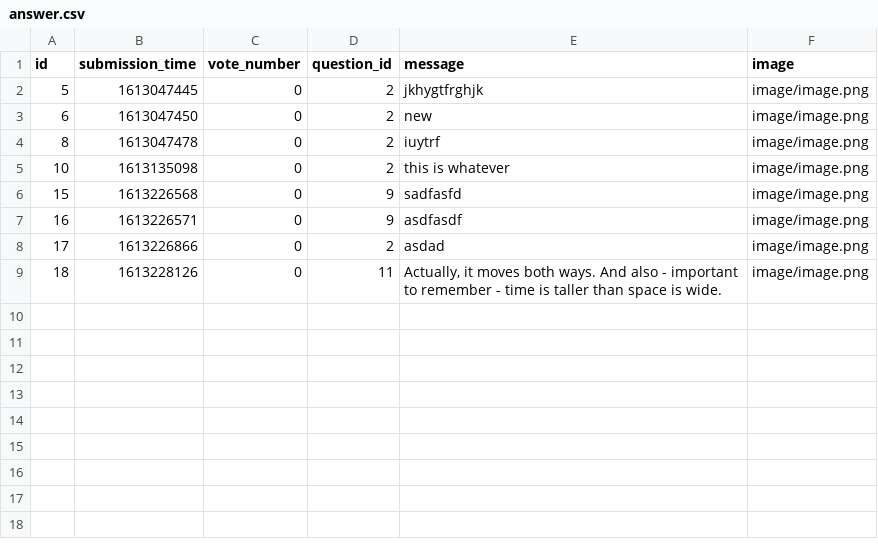
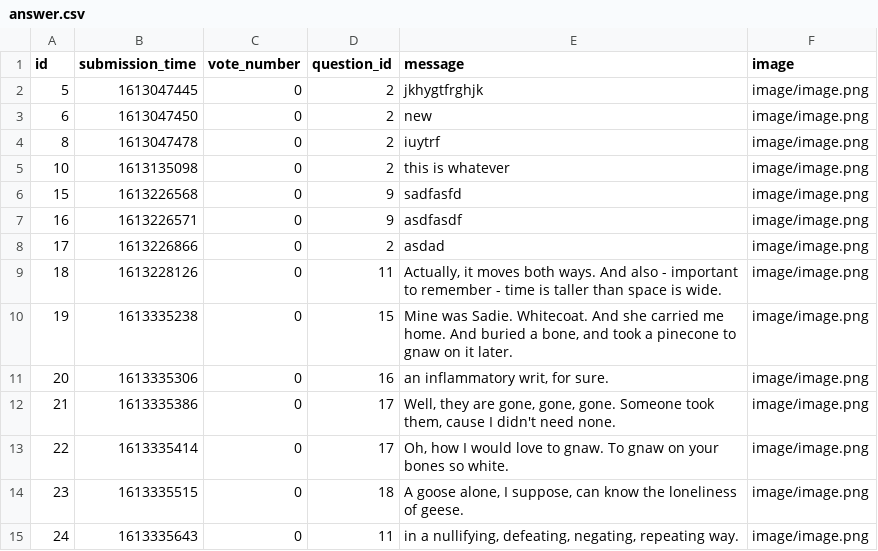
Before and after one commit to ddeer1109/AskMate-python-flask, a CSV file: sample_data/answer.csv, drawn as a sheet; the diff names each change by its address in the sheet, - before the commit and + after, or states it on an @@ line.

```diff
--- a/sample_data/answer.csv
+++ b/sample_data/answer.csv
+row 10: 19 | 1613335238 | 0 | 15 | Mine was Sadie. Whitecoat. And she carried me home. And buried a bone, and took a pinecone to gnaw on it later. | image/image.png
+row 11: 20 | 1613335306 | 0 | 16 | an inflammatory writ, for sure. | image/image.png
+row 12: 21 | 1613335386 | 0 | 17 | Well, they are gone, gone, gone. Someone took them, cause I didn't need none. | image/image.png
+row 13: 22 | 1613335414 | 0 | 17 | Oh, how I would love to gnaw. To gnaw on your bones so white. | image/image.png
+row 14: 23 | 1613335515 | 0 | 18 | A goose alone, I suppose, can know the loneliness of geese. | image/image.png
+row 15: 24 | 1613335643 | 0 | 11 | in a nullifying, defeating, negating, repeating way. | image/image.png
```
Also changed, not shown: sample_data/question.csv, 1 other file.
